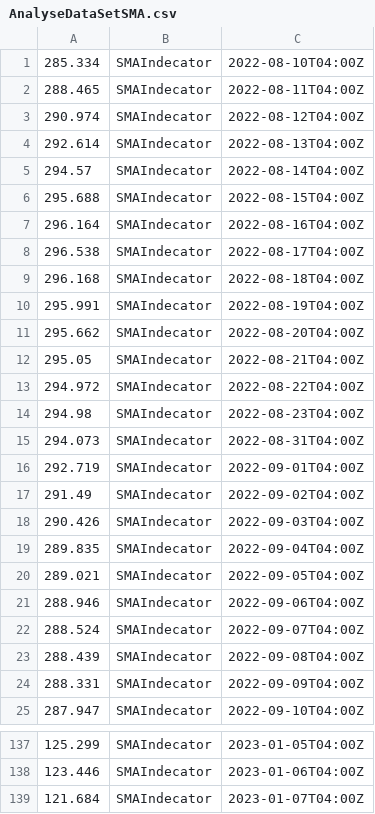
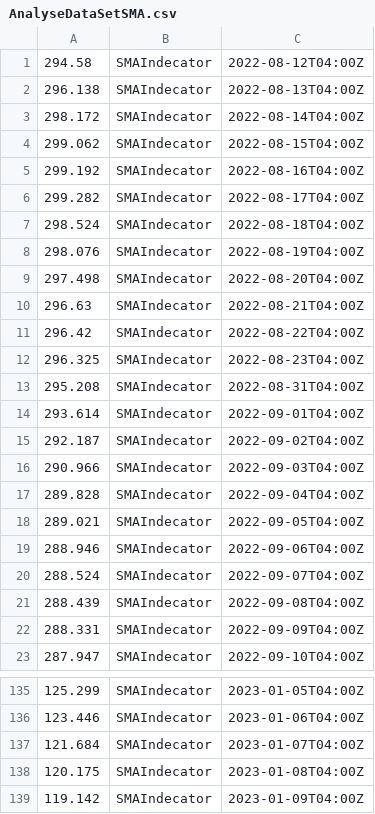
Before and after one commit to Pekar7/NirStockService, a CSV file: src/main/resources/data/AnalyseDataSetSMA.csv, drawn as a sheet; only a part is shown, gaps mark what is left out.

```diff
--- a/src/main/resources/data/AnalyseDataSetSMA.csv
+++ b/src/main/resources/data/AnalyseDataSetSMA.csv
@@ -1,20 +1,18 @@
-"285.334","SMAIndecator","2022-08-10T04:00Z"
-"288.465","SMAIndecator","2022-08-11T04:00Z"
-"290.974","SMAIndecator","2022-08-12T04:00Z"
-"292.614","SMAIndecator","2022-08-13T04:00Z"
-"294.57","SMAIndecator","2022-08-14T04:00Z"
-"295.688","SMAIndecator","2022-08-15T04:00Z"
-"296.164","SMAIndecator","2022-08-16T04:00Z"
-"296.538","SMAIndecator","2022-08-17T04:00Z"
-"296.168","SMAIndecator","2022-08-18T04:00Z"
-"295.991","SMAIndecator","2022-08-19T04:00Z"
-"295.662","SMAIndecator","2022-08-20T04:00Z"
-"295.05","SMAIndecator","2022-08-21T04:00Z"
-"294.972","SMAIndecator","2022-08-22T04:00Z"
-"294.98","SMAIndecator","2022-08-23T04:00Z"
-"294.073","SMAIndecator","2022-08-31T04:00Z"
-"292.719","SMAIndecator","2022-09-01T04:00Z"
-"291.49","SMAIndecator","2022-09-02T04:00Z"
-"290.426","SMAIndecator","2022-09-03T04:00Z"
-"289.835","SMAIndecator","2022-09-04T04:00Z"
+"294.58","SMAIndecator","2022-08-12T04:00Z"
+"296.138","SMAIndecator","2022-08-13T04:00Z"
+"298.172","SMAIndecator","2022-08-14T04:00Z"
+"299.062","SMAIndecator","2022-08-15T04:00Z"
+"299.192","SMAIndecator","2022-08-16T04:00Z"
+"299.282","SMAIndecator","2022-08-17T04:00Z"
+"298.524","SMAIndecator","2022-08-18T04:00Z"
+"298.076","SMAIndecator","2022-08-19T04:00Z"
+"297.498","SMAIndecator","2022-08-20T04:00Z"
+"296.63","SMAIndecator","2022-08-21T04:00Z"
+"296.42","SMAIndecator","2022-08-22T04:00Z"
+"296.325","SMAIndecator","2022-08-23T04:00Z"
+"295.208","SMAIndecator","2022-08-31T04:00Z"
+"293.614","SMAIndecator","2022-09-01T04:00Z"
+"292.187","SMAIndecator","2022-09-02T04:00Z"
+"290.966","SMAIndecator","2022-09-03T04:00Z"
+"289.828","SMAIndecator","2022-09-04T04:00Z"
 "289.021","SMAIndecator","2022-09-05T04:00Z"
@@ -139 +137,3 @@
 "121.684","SMAIndecator","2023-01-07T04:00Z"
+"120.175","SMAIndecator","2023-01-08T04:00Z"
+"119.142","SMAIndecator","2023-01-09T04:00Z"
```
Also changed, not shown: src/main/resources/data/AnalyseDataSet.csv, src/main/resources/data/AnalyseDataSetEMA.csv, 5 other files.
